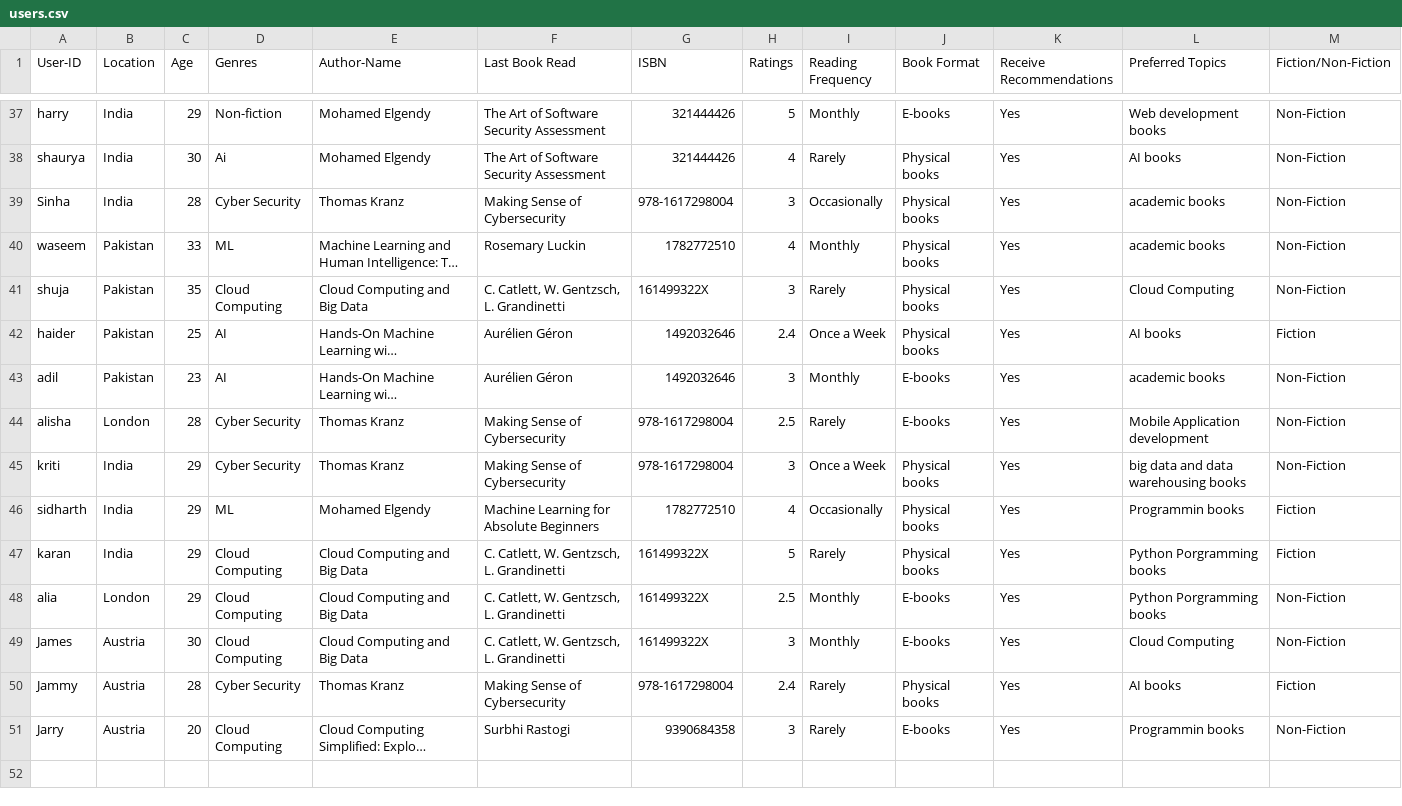
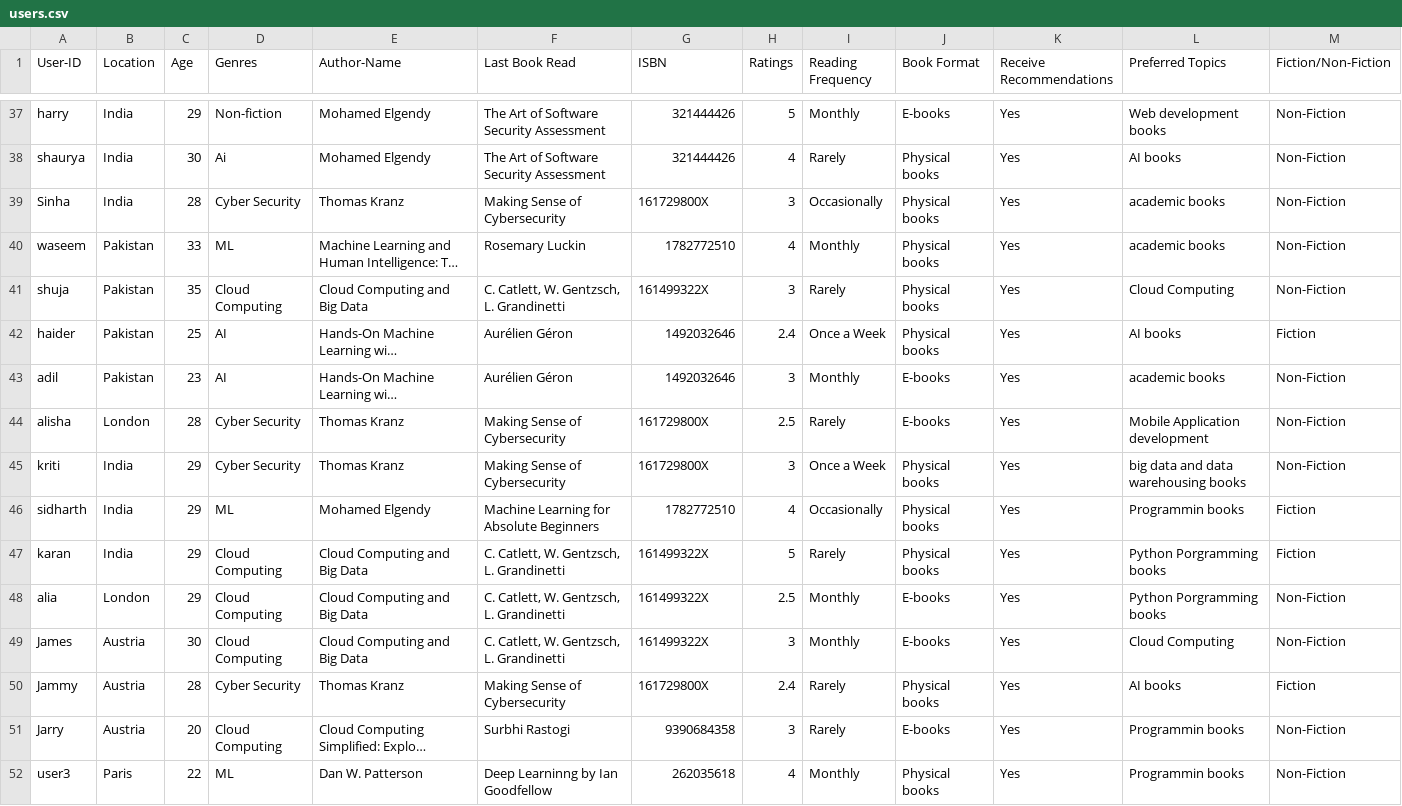
Before and after one commit to Mughal72/Book_Website, a CSV file: Practice/data/users.csv, drawn as a sheet; only a part is shown, gaps mark what is left out; long unchanged cells end in …; the diff names each change by its address in the sheet, - before the commit and + after, or states it on an @@ line.

```diff
--- a/Practice/data/users.csv
+++ b/Practice/data/users.csv
-G39 (ISBN): 978-1617298004
+G39 (ISBN): 161729800X
-G44:G45 (ISBN): 978-1617298004
+G44:G45 (ISBN): 161729800X
-G50 (ISBN): 978-1617298004
+G50 (ISBN): 161729800X
+row 52: user3 | Paris | 22 | ML | Dan W. Patterson | Deep Learninng by Ian Goodfellow | 262035618 | 4 | Monthly | Physical books | Yes | Programmin books | Non-Fiction
```
Also changed, not shown: 2 other files.
